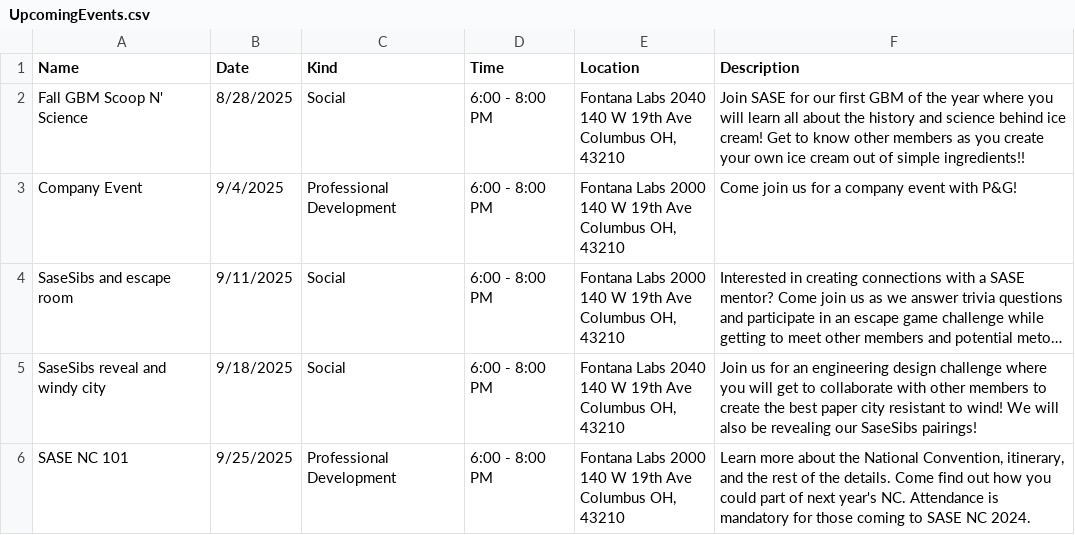
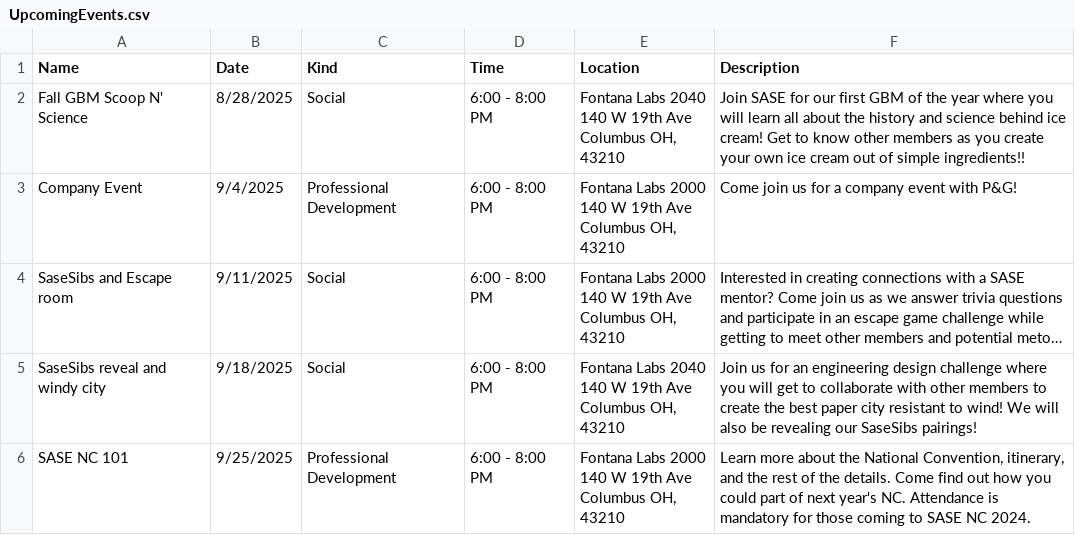
Before and after one commit to azdoc21/SaseSite, a CSV file: CSV_info/UpcomingEvents.csv, drawn as a sheet; only a part is shown; long unchanged cells end in …; the diff names each change by its address in the sheet, - before the commit and + after, or states it on an @@ line.

Commit message:
Update UpcomingEvents.csv

```diff
--- a/CSV_info/UpcomingEvents.csv
+++ b/CSV_info/UpcomingEvents.csv
-A4 (Name): SaseSibs and escape room
+A4 (Name): SaseSibs and Escape room
```
